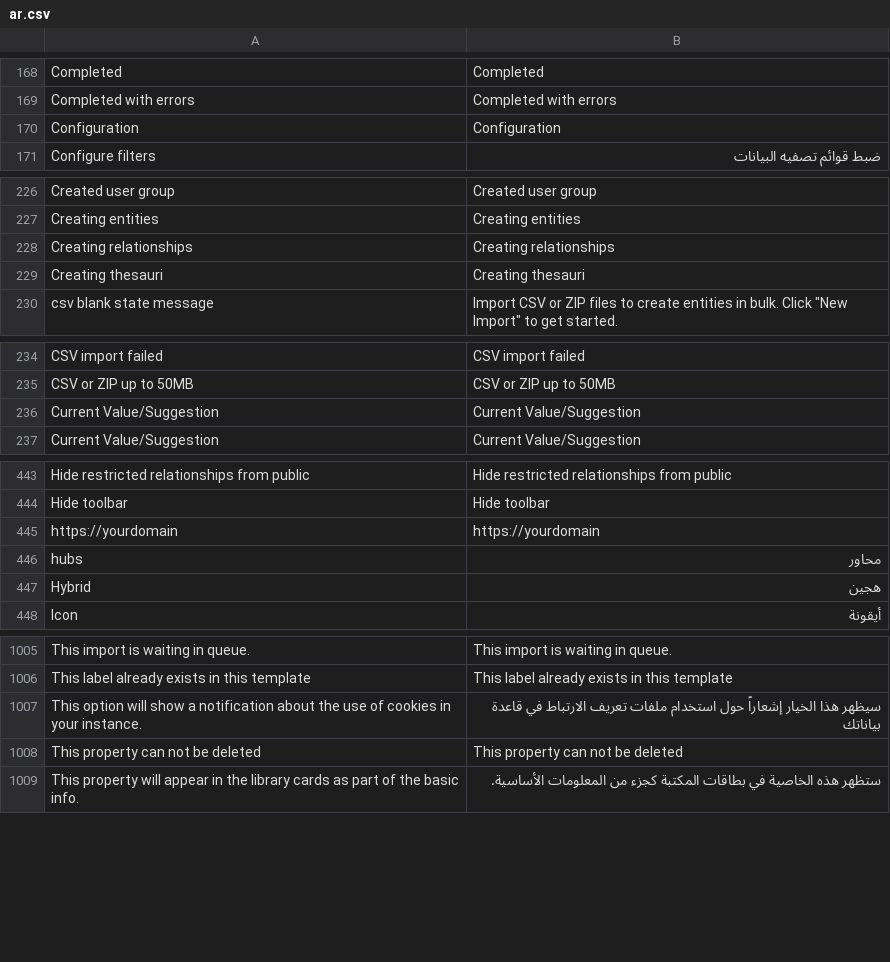
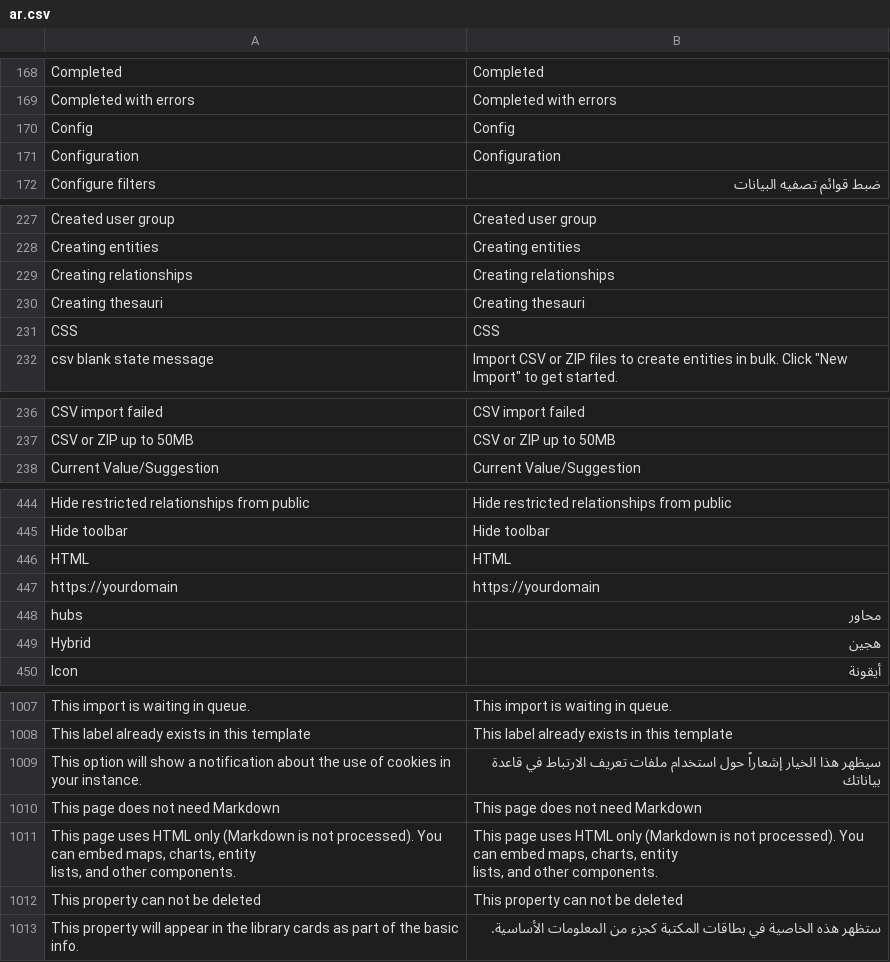
Before and after one commit to huridocs/uwazi, a CSV file: contents/ui-translations/ar.csv, drawn as a sheet; only a part is shown, gaps mark what is left out.

Commit message:
fixed translations

```diff
--- a/contents/ui-translations/ar.csv
+++ b/contents/ui-translations/ar.csv
@@ -171,2 +171,3 @@ Completed,Completed
 Completed with errors,Completed with errors
+Config,Config
 Configuration,Configuration
@@ -231,2 +232,3 @@ Creating relationships,Creating relationships
 Creating thesauri,Creating thesauri
+CSS,CSS
 csv blank state message,"Import CSV or ZIP files to create entities in bulk. Click ""New Import"" to get started."
@@ -237,3 +239,2 @@ CSV import failed,CSV import failed
 CSV or ZIP up to 50MB,CSV or ZIP up to 50MB
-Current Value/Suggestion,Current Value/Suggestion
 Current Value/Suggestion,Current Value/Suggestion
@@ -450,2 +451,3 @@ Hide restricted relationships from public,Hide restricted relationships from pub
 Hide toolbar,Hide toolbar
+HTML,HTML
 https://yourdomain,https://yourdomain
@@ -1043,2 +1045,6 @@ This label already exists in this template,This label already exists in this tem
 This option will show a notification about the use of cookies in your instance.,سيظهر هذا الخيار إشعاراً حول استخدام ملفات تعريف الارتباط في قاعدة بياناتك
+This page does not need Markdown,This page does not need Markdown
+"This page uses HTML only (Markdown is not processed). You can embed maps, charts, entity
+          lists, and other components.","This page uses HTML only (Markdown is not processed). You can embed maps, charts, entity
+          lists, and other components."
 This property can not be deleted,This property can not be deleted
```
Also changed, not shown: contents/ui-translations/el.csv, contents/ui-translations/es.csv, 8 other files.
